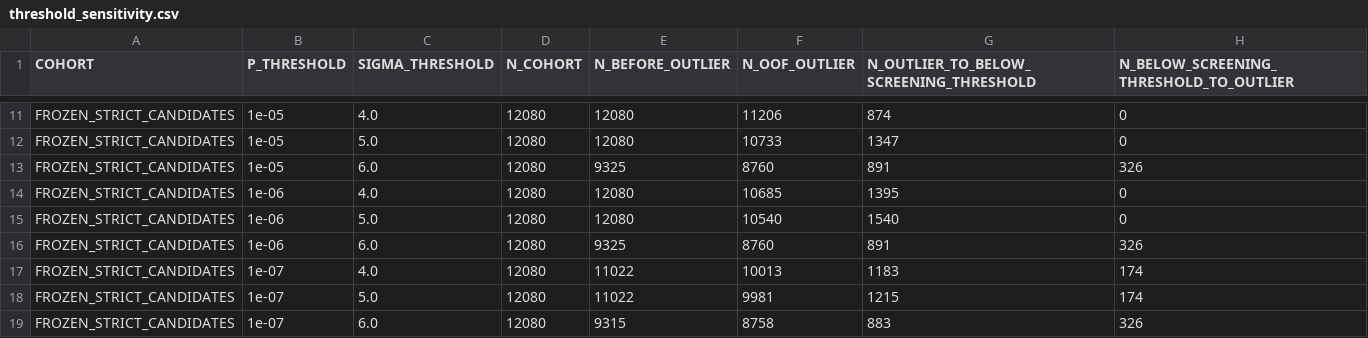
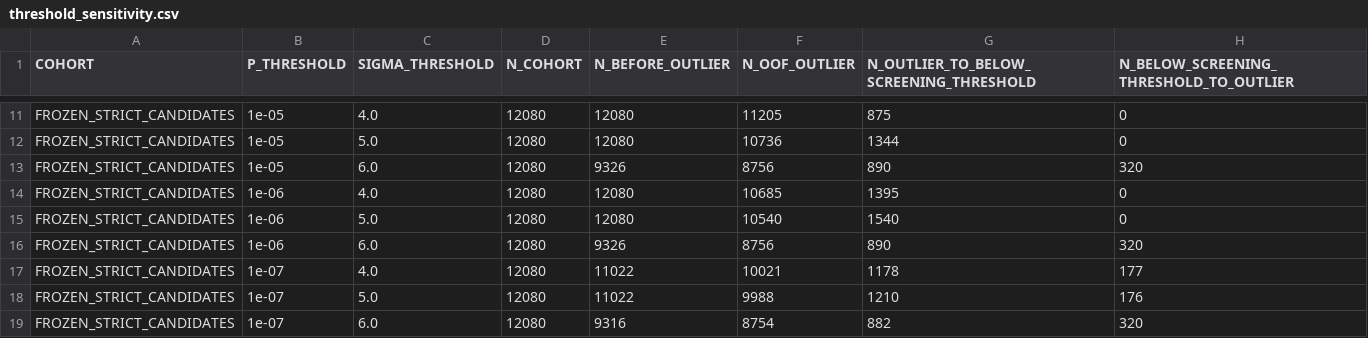
Before and after one commit to Xopoko/desi-rv-variables, a CSV file: reports/threshold_sensitivity.csv, drawn as a sheet; only a part is shown, gaps mark what is left out; the diff covers the shown part only; the diff names each change by its address in the sheet, - before the commit and + after, or states it on an @@ line.

```diff
--- a/reports/threshold_sensitivity.csv
+++ b/reports/threshold_sensitivity.csv
-F11 (N_OOF_OUTLIER): 11206
+F11 (N_OOF_OUTLIER): 11205
-G11: 874
+G11: 875
-F12 (N_OOF_OUTLIER): 10733
+F12 (N_OOF_OUTLIER): 10736
-G12: 1347
+G12: 1344
-E13 (N_BEFORE_OUTLIER): 9325
+E13 (N_BEFORE_OUTLIER): 9326
-F13 (N_OOF_OUTLIER): 8760
+F13 (N_OOF_OUTLIER): 8756
-G13: 891
+G13: 890
-H13: 326
+H13: 320
-E16 (N_BEFORE_OUTLIER): 9325
+E16 (N_BEFORE_OUTLIER): 9326
-F16 (N_OOF_OUTLIER): 8760
+F16 (N_OOF_OUTLIER): 8756
-G16: 891
+G16: 890
-H16: 326
+H16: 320
-F17 (N_OOF_OUTLIER): 10013
+F17 (N_OOF_OUTLIER): 10021
-G17: 1183
+G17: 1178
-H17: 174
+H17: 177
-F18 (N_OOF_OUTLIER): 9981
+F18 (N_OOF_OUTLIER): 9988
-G18: 1215
+G18: 1210
-H18: 174
+H18: 176
-E19 (N_BEFORE_OUTLIER): 9315
+E19 (N_BEFORE_OUTLIER): 9316
-F19 (N_OOF_OUTLIER): 8758
+F19 (N_OOF_OUTLIER): 8754
-G19: 883
+G19: 882
-H19: 326
+H19: 320
```
Also changed, not shown: 39 edited cells elsewhere in this file, reports/metric_shift_summary.csv, reports/primary_cohort_transition_table.csv, 8 other files.
